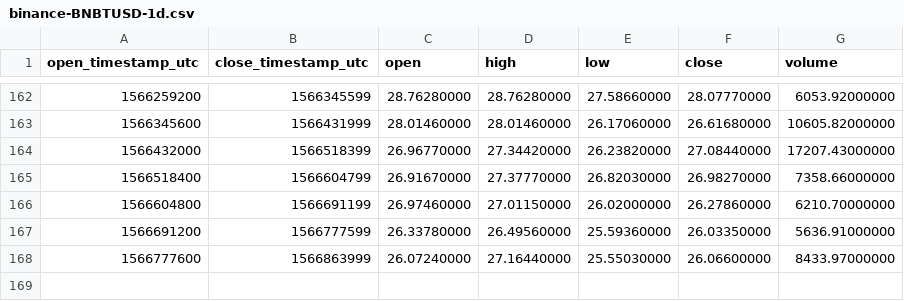
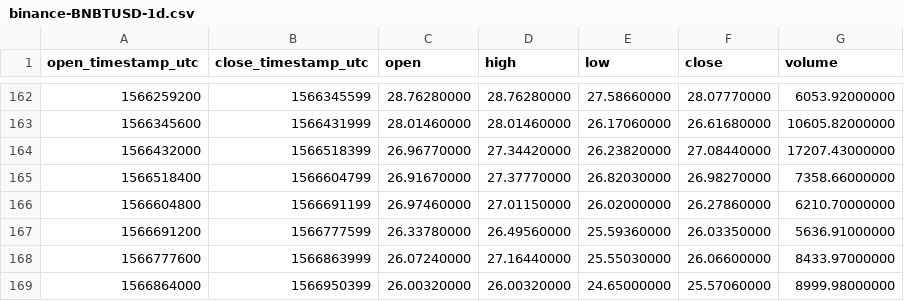
Before and after one commit to cryptobigbro/binance-BNBTUSD, a CSV file: binance-BNBTUSD-1d.csv, drawn as a sheet; only a part is shown, gaps mark what is left out; the diff names each change by its address in the sheet, - before the commit and + after, or states it on an @@ line.

```diff
--- a/binance-BNBTUSD-1d.csv
+++ b/binance-BNBTUSD-1d.csv
+row 169: 1566864000 | 1566950399 | 26.00320000 | 26.00320000 | 24.65000000 | 25.57060000 | 8999.98000000
```
Also changed, not shown: binance-BNBTUSD-1h.csv.
